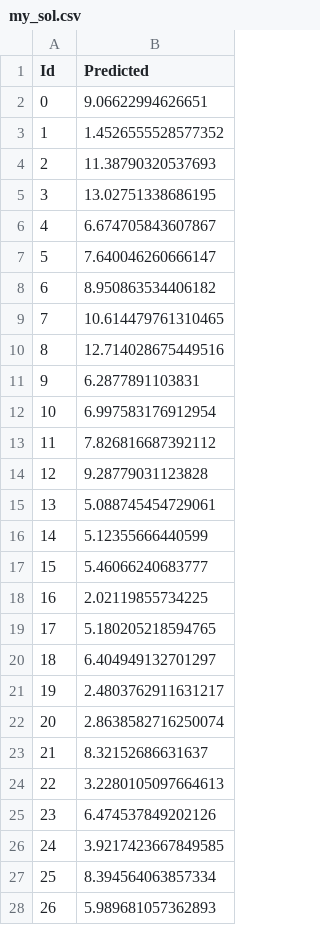
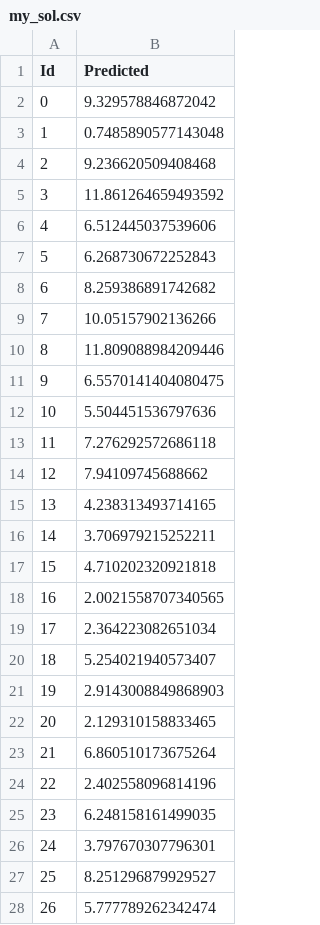
Before and after one commit to Tank86092/NTU2025ML, a CSV file: HW1/my_sol.csv, drawn as a sheet; only a part is shown; the diff covers the shown part only.

```diff
--- a/HW1/my_sol.csv
+++ b/HW1/my_sol.csv
@@ -1,28 +1,28 @@
 Id,Predicted
-0,9.06622994626651
-1,1.4526555528577352
-2,11.38790320537693
-3,13.02751338686195
-4,6.674705843607867
-5,7.640046260666147
-6,8.950863534406182
-7,10.614479761310465
-8,12.714028675449516
-9,6.2877891103831
-10,6.997583176912954
-11,7.826816687392112
-12,9.28779031123828
-13,5.088745454729061
-14,5.12355666440599
-15,5.46066240683777
-16,2.02119855734225
-17,5.180205218594765
-18,6.404949132701297
-19,2.4803762911631217
-20,2.8638582716250074
-21,8.32152686631637
-22,3.2280105097664613
-23,6.474537849202126
-24,3.9217423667849585
-25,8.394564063857334
-26,5.989681057362893
+0,9.329578846872042
+1,0.7485890577143048
+2,9.236620509408468
+3,11.861264659493592
+4,6.512445037539606
+5,6.268730672252843
+6,8.259386891742682
+7,10.05157902136266
+8,11.809088984209446
+9,6.5570141404080475
+10,5.504451536797636
+11,7.276292572686118
+12,7.94109745688662
+13,4.238313493714165
+14,3.706979215252211
+15,4.710202320921818
+16,2.0021558707340565
+17,2.364223082651034
+18,5.254021940573407
+19,2.9143008849868903
+20,2.129310158833465
+21,6.860510173675264
+22,2.402558096814196
+23,6.248158161499035
+24,3.797670307796301
+25,8.251296879929527
+26,5.777789262342474
```
Also changed, not shown: 63 edited cells elsewhere in this file, 2 other files.
